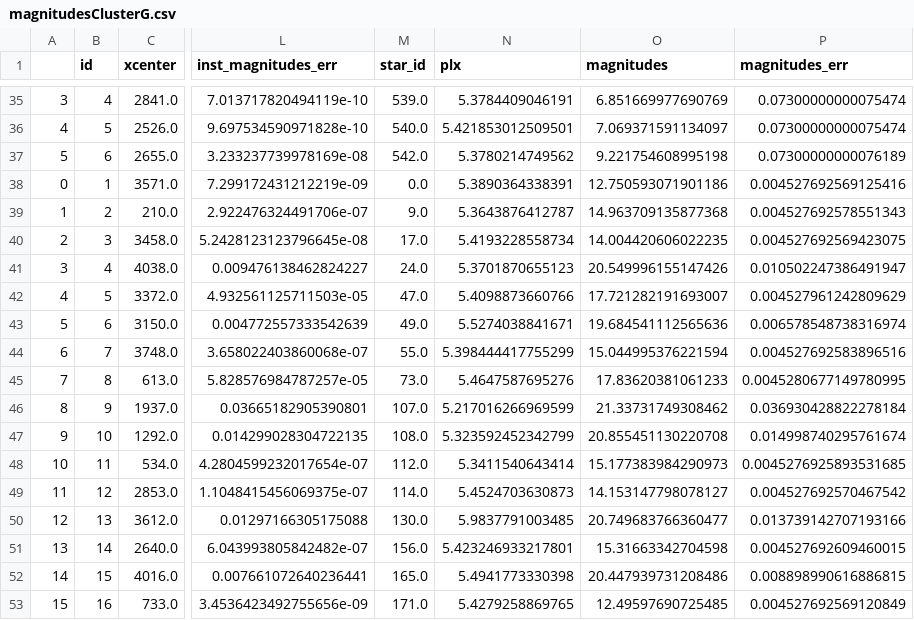
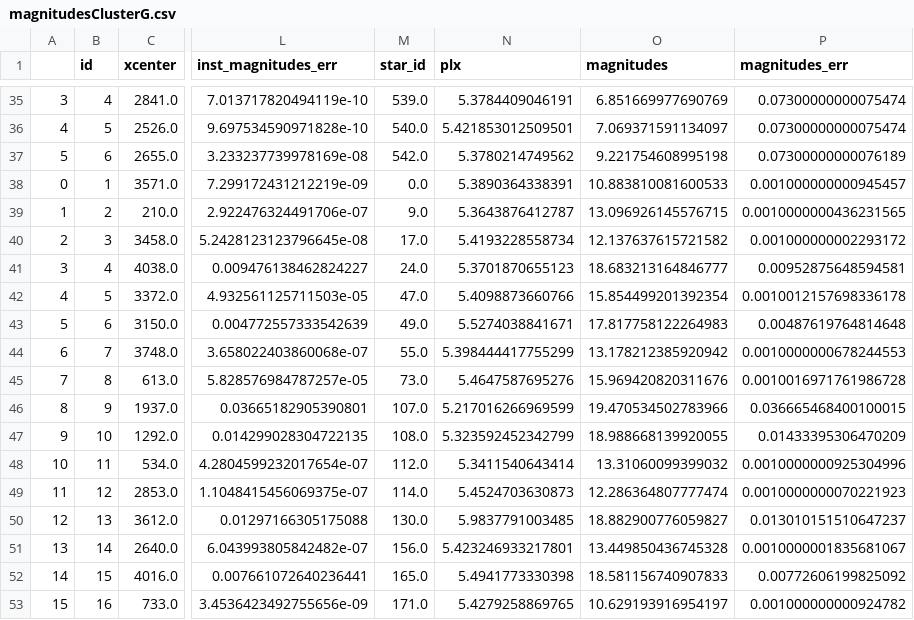
Before and after one commit to RJVB09/G8_OpenClusters, a CSV file: code/magnitude_data/magnitudesClusterG.csv, drawn as a sheet; only a part is shown, gaps mark what is left out; the diff covers the shown part only; the diff names each change by its address in the sheet, - before the commit and + after, or states it on an @@ line.

```diff
--- a/code/magnitude_data/magnitudesClusterG.csv
+++ b/code/magnitude_data/magnitudesClusterG.csv
-O38 (magnitudes): 12.750593071901186
+O38 (magnitudes): 10.883810081600533
-P38 (magnitudes_err): 0.004527692569125416
+P38 (magnitudes_err): 0.001000000000945457
-O39 (magnitudes): 14.963709135877368
+O39 (magnitudes): 13.096926145576715
-P39 (magnitudes_err): 0.004527692578551343
+P39 (magnitudes_err): 0.0010000000436231565
-O40 (magnitudes): 14.004420606022235
+O40 (magnitudes): 12.137637615721582
-P40 (magnitudes_err): 0.004527692569423075
+P40 (magnitudes_err): 0.001000000002293172
-O41 (magnitudes): 20.549996155147426
+O41 (magnitudes): 18.683213164846777
-P41 (magnitudes_err): 0.010502247386491947
+P41 (magnitudes_err): 0.00952875648594581
-O42 (magnitudes): 17.721282191693007
+O42 (magnitudes): 15.854499201392354
-P42 (magnitudes_err): 0.004527961242809629
+P42 (magnitudes_err): 0.0010012157698336178
-O43 (magnitudes): 19.684541112565636
+O43 (magnitudes): 17.817758122264983
-P43 (magnitudes_err): 0.006578548738316974
+P43 (magnitudes_err): 0.00487619764814648
-O44 (magnitudes): 15.044995376221594
+O44 (magnitudes): 13.178212385920942
-P44 (magnitudes_err): 0.004527692583896516
+P44 (magnitudes_err): 0.0010000000678244553
-O45 (magnitudes): 17.83620381061233
+O45 (magnitudes): 15.969420820311676
-P45 (magnitudes_err): 0.0045280677149780995
+P45 (magnitudes_err): 0.0010016971761986728
-O46 (magnitudes): 21.33731749308462
+O46 (magnitudes): 19.470534502783966
-P46 (magnitudes_err): 0.036930428822278184
+P46 (magnitudes_err): 0.036665468400100015
-O47 (magnitudes): 20.855451130220708
+O47 (magnitudes): 18.988668139920055
-P47 (magnitudes_err): 0.014998740295761674
+P47 (magnitudes_err): 0.01433395306470209
-O48 (magnitudes): 15.177383984290973
+O48 (magnitudes): 13.31060099399032
-P48 (magnitudes_err): 0.0045276925893531685
+P48 (magnitudes_err): 0.0010000000925304996
-O49 (magnitudes): 14.153147798078127
+O49 (magnitudes): 12.286364807777474
-P49 (magnitudes_err): 0.004527692570467542
+P49 (magnitudes_err): 0.0010000000070221923
-O50 (magnitudes): 20.749683766360477
+O50 (magnitudes): 18.882900776059827
-P50 (magnitudes_err): 0.013739142707193166
+P50 (magnitudes_err): 0.013010151510647237
-O51 (magnitudes): 15.31663342704598
+O51 (magnitudes): 13.449850436745328
-P51 (magnitudes_err): 0.004527692609460015
+P51 (magnitudes_err): 0.0010000001835681067
-O52 (magnitudes): 20.447939731208486
+O52 (magnitudes): 18.581156740907833
-P52 (magnitudes_err): 0.008898990616886815
+P52 (magnitudes_err): 0.00772606199825092
-O53 (magnitudes): 12.49597690725485
+O53 (magnitudes): 10.629193916954197
-P53 (magnitudes_err): 0.004527692569120849
+P53 (magnitudes_err): 0.001000000000924782
```
Also changed, not shown: 77 edited cells elsewhere in this file, code/magnitude_data/magnitudesClusterI.csv, code/magnitude_data/magnitudesClusterNewG.csv, 8 other files.
